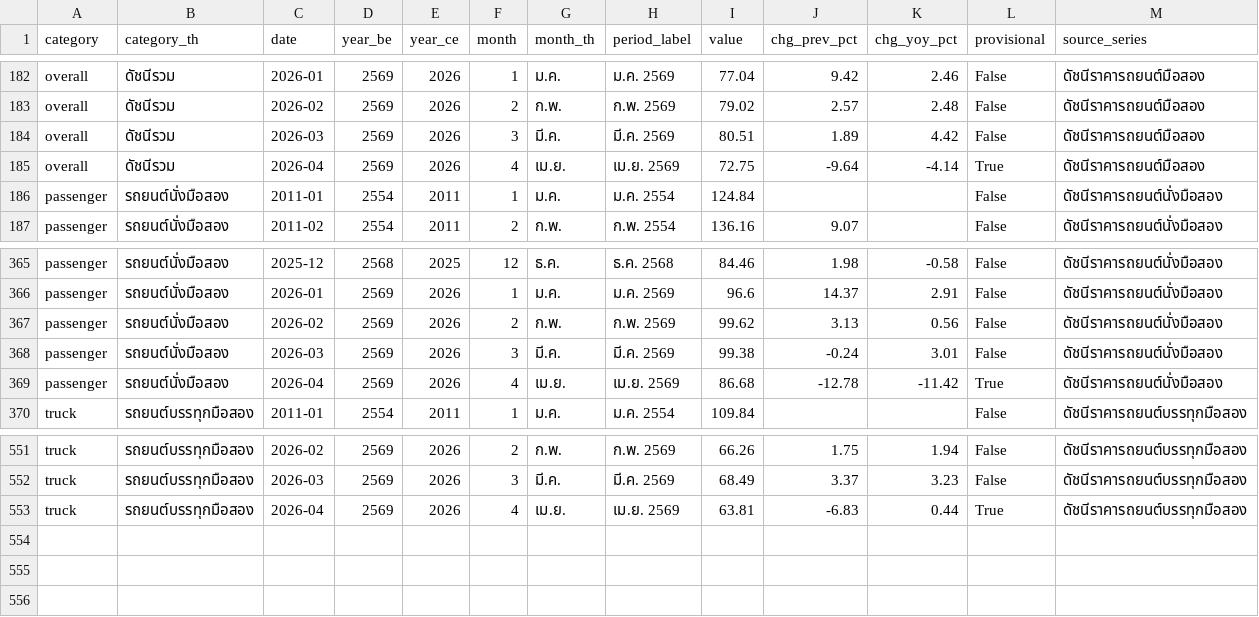
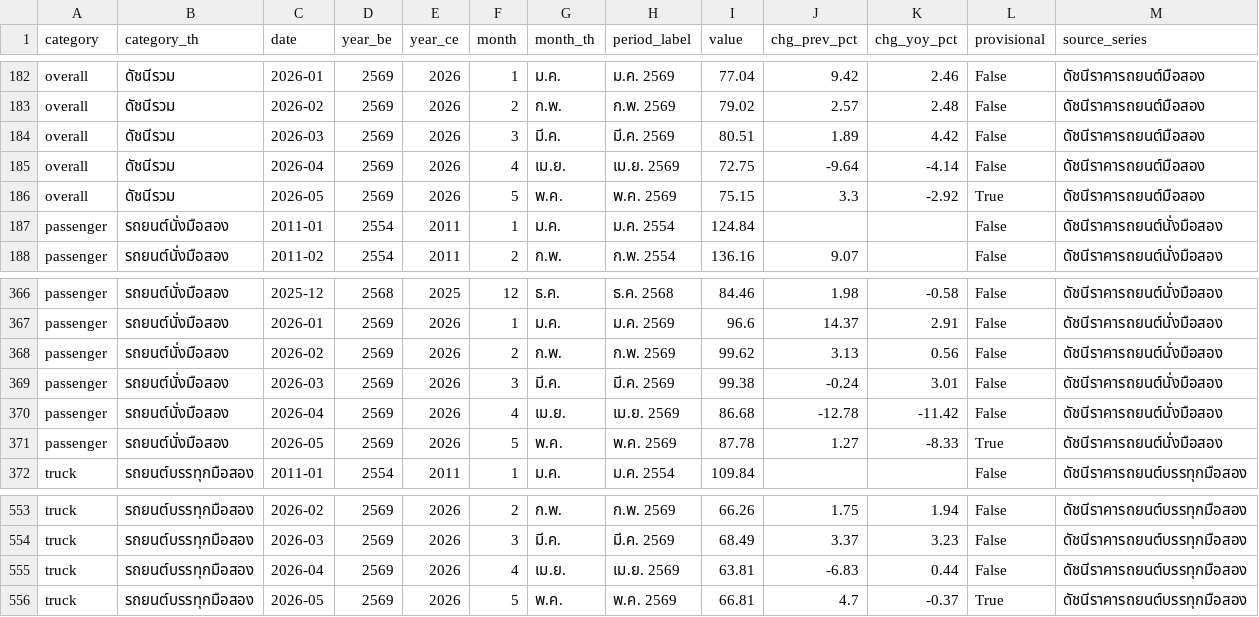
Before and after one commit to benzkanin41-alt/used-car-price-dashboard, a CSV file: used_car_price_monthly.csv, drawn as a sheet; only a part is shown, gaps mark what is left out.

```diff
--- a/used_car_price_monthly.csv
+++ b/used_car_price_monthly.csv
@@ -184,3 +184,4 @@ overall,ดัชนีรวม,2026-02,2569,2026,2,ก.พ.,ก.พ. 2569,79.0
 overall,ดัชนีรวม,2026-03,2569,2026,3,มี.ค.,มี.ค. 2569,80.51,1.89,4.42,False,ดัชนีราคารถยนต์มือสอง
-overall,ดัชนีรวม,2026-04,2569,2026,4,เม.ย.,เม.ย. 2569,72.75,-9.64,-4.14,True,ดัชนีราคารถยนต์มือสอง
+overall,ดัชนีรวม,2026-04,2569,2026,4,เม.ย.,เม.ย. 2569,72.75,-9.64,-4.14,False,ดัชนีราคารถยนต์มือสอง
+overall,ดัชนีรวม,2026-05,2569,2026,5,พ.ค.,พ.ค. 2569,75.15,3.3,-2.92,True,ดัชนีราคารถยนต์มือสอง
 passenger,รถยนต์นั่งมือสอง,2011-01,2554,2011,1,ม.ค.,ม.ค. 2554,124.84,,,False,ดัชนีราคารถยนต์นั่งมือสอง
@@ -368,3 +369,4 @@ passenger,รถยนต์นั่งมือสอง,2026-02,2569,2026,2,
 passenger,รถยนต์นั่งมือสอง,2026-03,2569,2026,3,มี.ค.,มี.ค. 2569,99.38,-0.24,3.01,False,ดัชนีราคารถยนต์นั่งมือสอง
-passenger,รถยนต์นั่งมือสอง,2026-04,2569,2026,4,เม.ย.,เม.ย. 2569,86.68,-12.78,-11.42,True,ดัชนีราคารถยนต์นั่งมือสอง
+passenger,รถยนต์นั่งมือสอง,2026-04,2569,2026,4,เม.ย.,เม.ย. 2569,86.68,-12.78,-11.42,False,ดัชนีราคารถยนต์นั่งมือสอง
+passenger,รถยนต์นั่งมือสอง,2026-05,2569,2026,5,พ.ค.,พ.ค. 2569,87.78,1.27,-8.33,True,ดัชนีราคารถยนต์นั่งมือสอง
 truck,รถยนต์บรรทุกมือสอง,2011-01,2554,2011,1,ม.ค.,ม.ค. 2554,109.84,,,False,ดัชนีราคารถยนต์บรรทุกมือสอง
@@ -552,2 +554,3 @@ truck,รถยนต์บรรทุกมือสอง,2026-02,2569,2026,2
 truck,รถยนต์บรรทุกมือสอง,2026-03,2569,2026,3,มี.ค.,มี.ค. 2569,68.49,3.37,3.23,False,ดัชนีราคารถยนต์บรรทุกมือสอง
-truck,รถยนต์บรรทุกมือสอง,2026-04,2569,2026,4,เม.ย.,เม.ย. 2569,63.81,-6.83,0.44,True,ดัชนีราคารถยนต์บรรทุกมือสอง
+truck,รถยนต์บรรทุกมือสอง,2026-04,2569,2026,4,เม.ย.,เม.ย. 2569,63.81,-6.83,0.44,False,ดัชนีราคารถยนต์บรรทุกมือสอง
+truck,รถยนต์บรรทุกมือสอง,2026-05,2569,2026,5,พ.ค.,พ.ค. 2569,66.81,4.7,-0.37,True,ดัชนีราคารถยนต์บรรทุกมือสอง
```
Also changed, not shown: used_car_price_quarterly.csv, used_car_price_yearly.csv, 7 other files.
